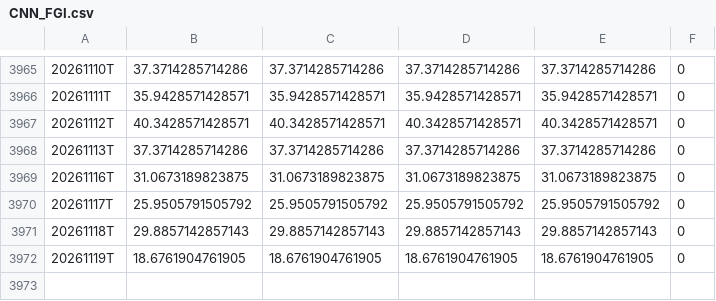
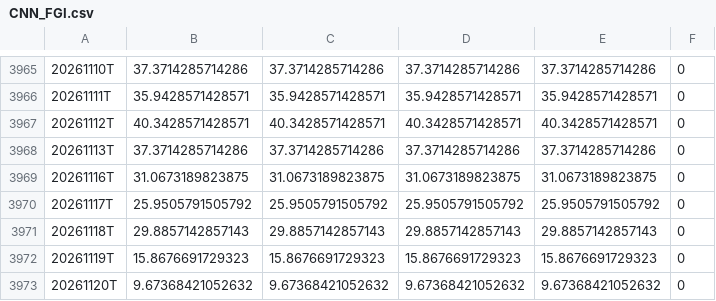
Before and after one commit to hkusastock/seed_kings_fng, a CSV file: data/CNN_FGI.csv, drawn as a sheet; only a part is shown, gaps mark what is left out.

```diff
--- a/data/CNN_FGI.csv
+++ b/data/CNN_FGI.csv
@@ -3971,2 +3971,3 @@
 20261118T,29.8857142857143,29.8857142857143,29.8857142857143,29.8857142857143,0
-20261119T,18.6761904761905,18.6761904761905,18.6761904761905,18.6761904761905,0
+20261119T,15.8676691729323,15.8676691729323,15.8676691729323,15.8676691729323,0
+20261120T,9.67368421052632,9.67368421052632,9.67368421052632,9.67368421052632,0
```
